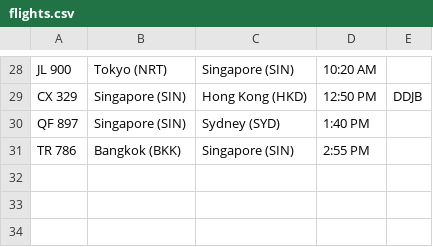
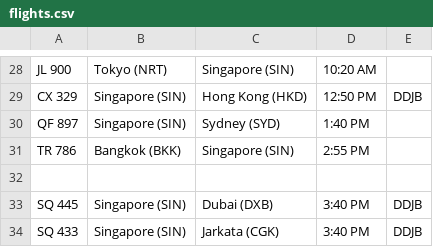
Before and after one commit to rayloveshacking/S10269430_PRG2Assignment, a CSV file: S10269430_PRG2Assignment/S10269430_PRG2Assignment/bin/Debug/net8.0/flights.csv, drawn as a sheet; only a part is shown, gaps mark what is left out; the diff names each change by its address in the sheet, - before the commit and + after, or states it on an @@ line.

```diff
--- a/S10269430_PRG2Assignment/S10269430_PRG2Assignment/bin/Debug/net8.0/flights.csv
+++ b/S10269430_PRG2Assignment/S10269430_PRG2Assignment/bin/Debug/net8.0/flights.csv
+row 32: (empty)
+row 33: SQ 445 | Singapore (SIN) | Dubai (DXB) | 3:40 PM | DDJB
+row 34: SQ 433 | Singapore (SIN) | Jarkata (CGK) | 3:40 PM | DDJB
```
Also changed, not shown: 20 other files.
